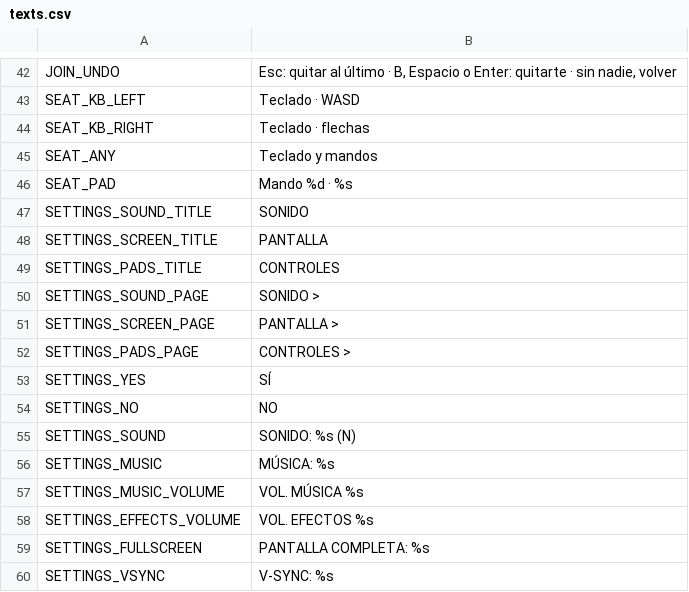
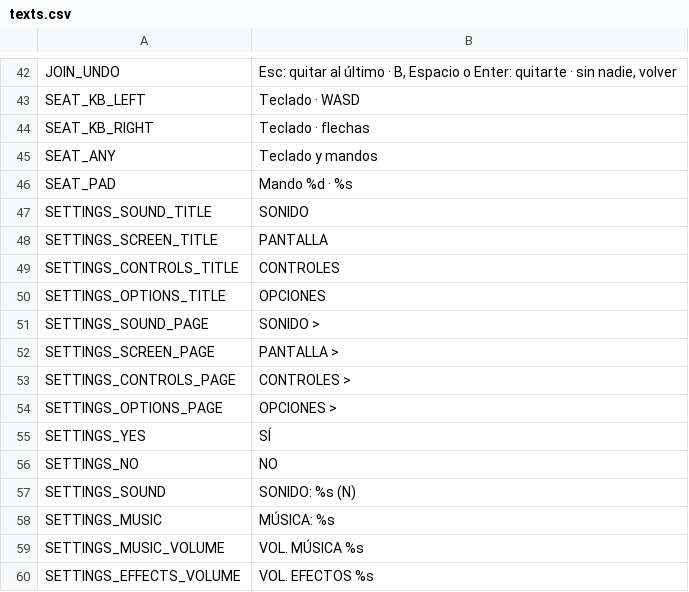
Before and after one commit to didelco/ladron, a CSV file: locale/texts.csv, drawn as a sheet; only a part is shown, gaps mark what is left out; the shorter side is filled out with more unchanged rows.

```diff
--- a/locale/texts.csv
+++ b/locale/texts.csv
@@ -48,6 +48,8 @@ SETTINGS_SOUND_TITLE,SONIDO
 SETTINGS_SCREEN_TITLE,PANTALLA
-SETTINGS_PADS_TITLE,CONTROLES
+SETTINGS_CONTROLS_TITLE,CONTROLES
+SETTINGS_OPTIONS_TITLE,OPCIONES
 SETTINGS_SOUND_PAGE,SONIDO >
 SETTINGS_SCREEN_PAGE,PANTALLA >
-SETTINGS_PADS_PAGE,CONTROLES >
+SETTINGS_CONTROLS_PAGE,CONTROLES >
+SETTINGS_OPTIONS_PAGE,OPCIONES >
 SETTINGS_YES,SÍ
```
Also changed, not shown: 9 other files.
